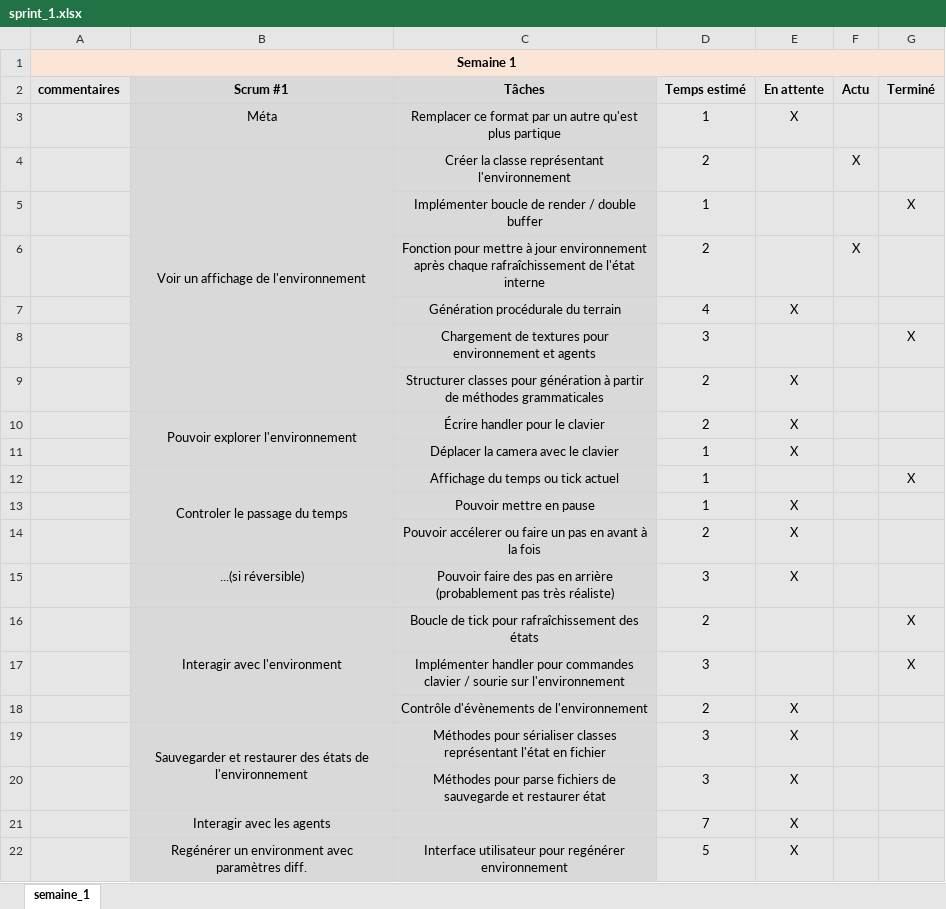
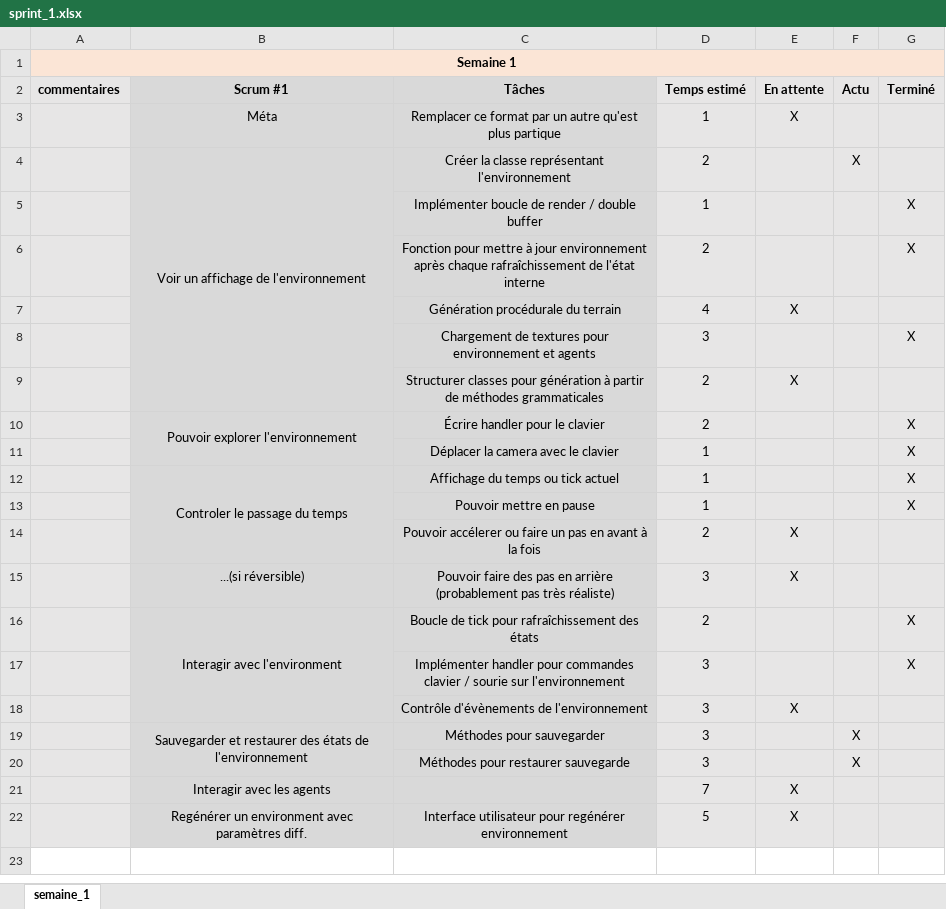
Before and after one commit to hashFactory/ForestWorld, an Excel workbook: scrum/sprint_1.xlsx, sheet semaine_1, drawn as a sheet; values as stored, in another font and other column widths than the file's, no borders; conditional formats not drawn; removed rows and columns are numbered as before the commit, all else as after; the diff names each change by its address in the sheet, - before the commit and + after, or states it on an @@ line.

```diff
--- a/scrum/sprint_1.xlsx (sheet semaine_1)
+++ b/scrum/sprint_1.xlsx (sheet semaine_1)
-F6 (Actu): X
+F6 (Actu): (empty)
-G6 (Terminé): (empty)
+G6 (Terminé): X
-E10:E11 (En attente): X
+E10:E11 (En attente): (empty)
-G10:G11 (Terminé): (empty)
+G10:G11 (Terminé): X
-E13 (En attente): X
+E13 (En attente): (empty)
-G13 (Terminé): (empty)
+G13 (Terminé): X
-D18 (Temps estimé): 2
+D18 (Temps estimé): 3
-row 19:  | Sauvegarder et restaurer des états de l'environnement | Méthodes pour sérialiser classes représentant l'état en fichier | 3 | X
-row 20:  |  | Méthodes pour parse fichiers de sauvegarde et restaurer état | 3 | X
+row 19:  | Sauvegarder et restaurer des états de l'environnement | Méthodes pour sauvegarder | 3 |  | X
+row 20:  |  | Méthodes pour restaurer sauvegarde | 3 |  | X
```
Also changed, not shown: 3 other files.
